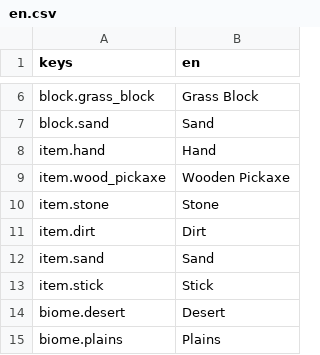
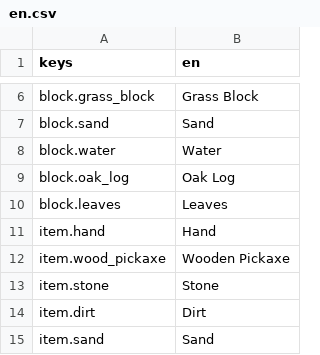
Before and after one commit to TheOsmanYILDIRIM/TAMU-K-K, a CSV file: data/translations/en.csv, drawn as a sheet; only a part is shown, gaps mark what is left out; the shorter side is filled out with more unchanged rows; the diff names each change by its address in the sheet, - before the commit and + after, or states it on an @@ line.

```diff
--- a/data/translations/en.csv
+++ b/data/translations/en.csv
+row 8: block.water | Water
+row 9: block.oak_log | Oak Log
+row 10: block.leaves | Leaves
```
Also changed, not shown: data/translations/tr.csv, 5 other files.
